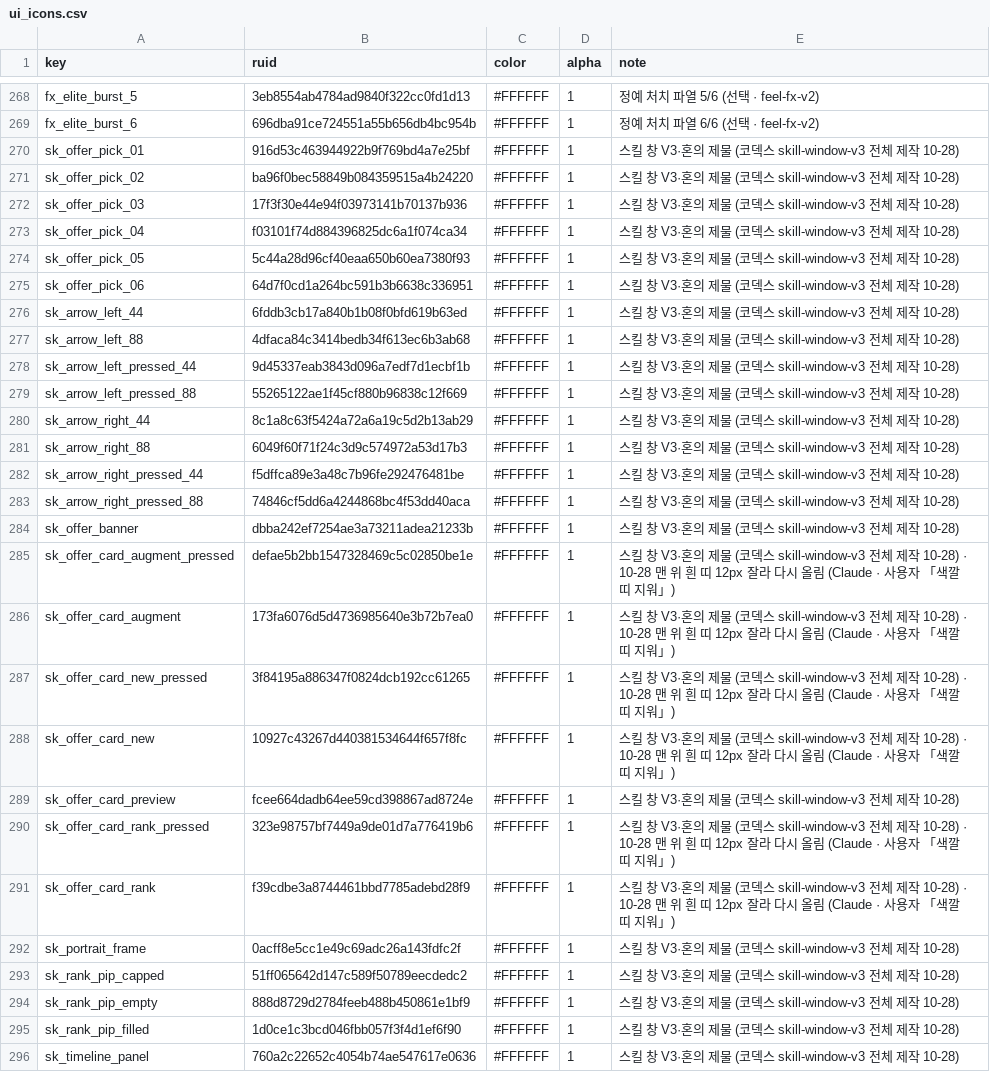
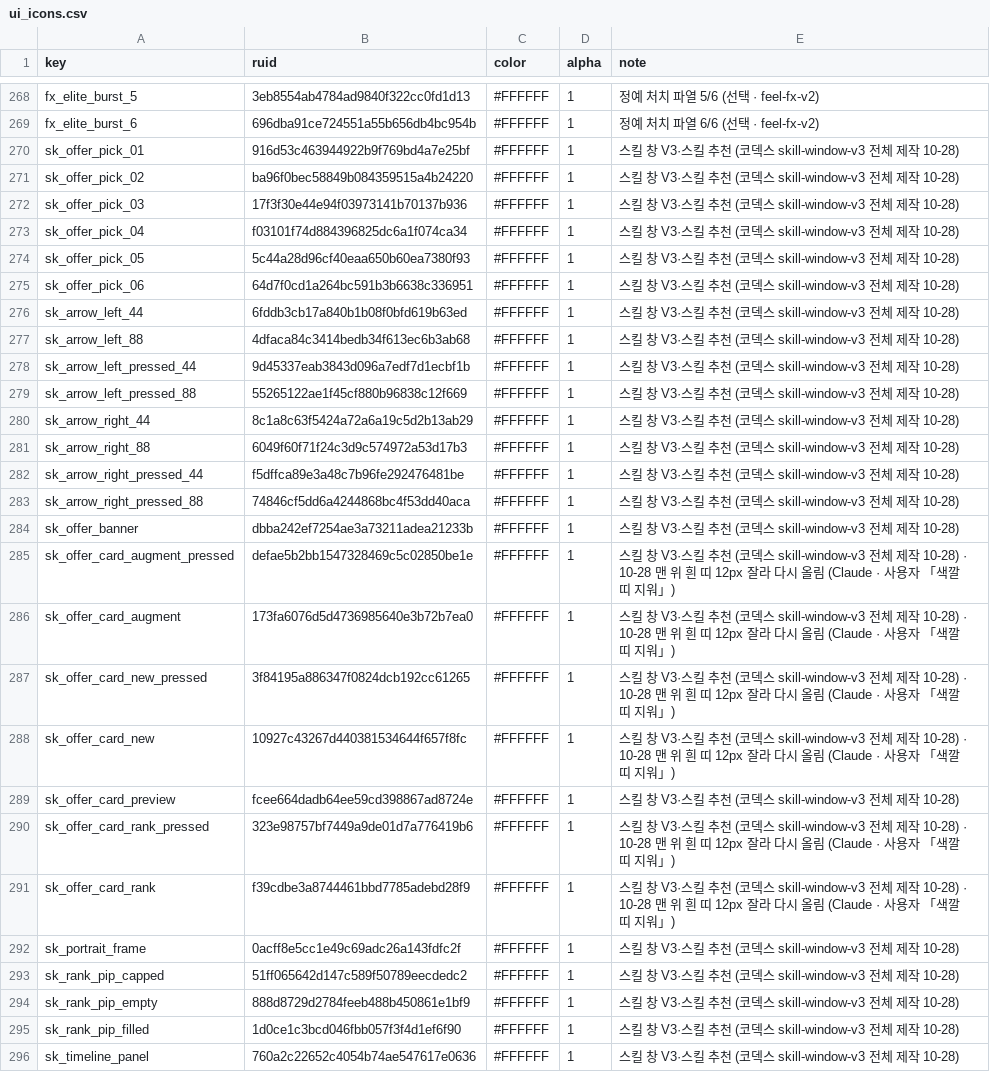
Before and after one commit to mogoshop/catch-and-keep, a CSV file: data/ui_icons.csv, drawn as a sheet; only a part is shown, gaps mark what is left out; the diff covers the shown part only; the diff names each change by its address in the sheet, - before the commit and + after, or states it on an @@ line.

```diff
--- a/data/ui_icons.csv
+++ b/data/ui_icons.csv
-E270:E284 (note): …창 V3·혼의 제물 (코덱…
+E270:E284 (note): …창 V3·스킬 추천 (코덱…
-E285:E288 (note): …창 V3·혼의 제물 (코덱…
+E285:E288 (note): …창 V3·스킬 추천 (코덱…
-E289 (note): …창 V3·혼의 제물 (코덱…
+E289 (note): …창 V3·스킬 추천 (코덱…
-E290:E291 (note): …창 V3·혼의 제물 (코덱…
+E290:E291 (note): …창 V3·스킬 추천 (코덱…
-E292:E296 (note): …창 V3·혼의 제물 (코덱…
+E292:E296 (note): …창 V3·스킬 추천 (코덱…
```
Also changed, not shown: 19 edited cells elsewhere in this file, 52 other files.
